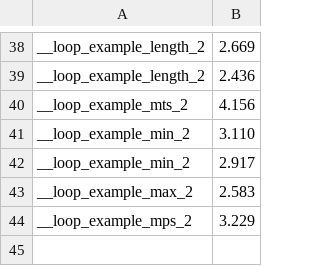
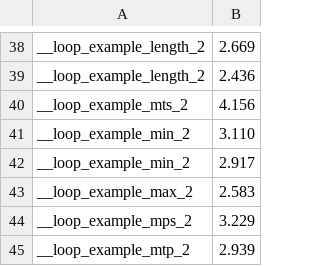
Before and after one commit to victornicolet/parsynt, a CSV file: synth_times.csv, drawn as a sheet; only a part is shown, gaps mark what is left out.

```diff
--- a/synth_times.csv
+++ b/synth_times.csv
@@ -44 +44,2 @@ __loop_example_max_2,2.583
 __loop_example_mps_2,3.229
+__loop_example_mtp_2,2.939
```
Also changed, not shown: 8 other files.
